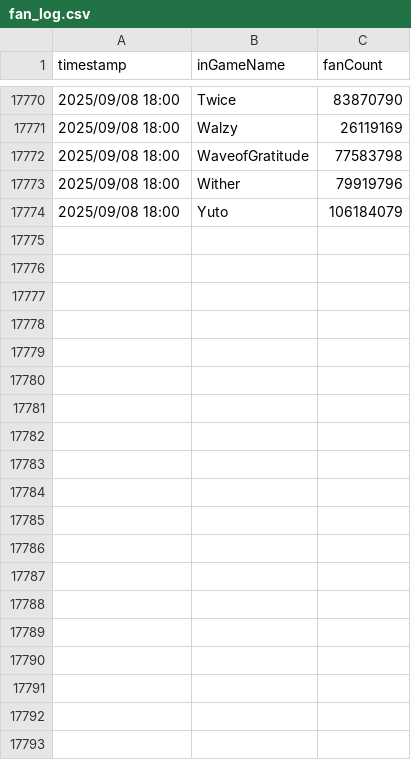
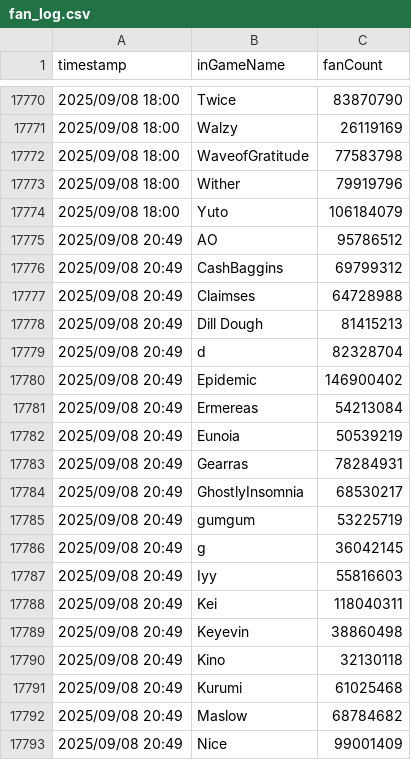
Before and after one commit to sdrawkcaBdeT/prettyDerbyClubAnalysis, a CSV file: fan_log.csv, drawn as a sheet; only a part is shown, gaps mark what is left out; the diff covers the shown part only.

Commit message:
updated data

```diff
--- a/fan_log.csv
+++ b/fan_log.csv
@@ -17774 +17774,20 @@ timestamp,inGameName,fanCount
 2025/09/08 18:00,Yuto,106184079
+2025/09/08 20:49,AO,95786512
+2025/09/08 20:49,CashBaggins,69799312
+2025/09/08 20:49,Claimses,64728988
+2025/09/08 20:49,Dill Dough,81415213
+2025/09/08 20:49,d,82328704
+2025/09/08 20:49,Epidemic,146900402
+2025/09/08 20:49,Ermereas,54213084
+2025/09/08 20:49,Eunoia,50539219
+2025/09/08 20:49,Gearras,78284931
+2025/09/08 20:49,GhostlyInsomnia,68530217
+2025/09/08 20:49,gumgum,53225719
+2025/09/08 20:49,g,36042145
+2025/09/08 20:49,Iyy,55816603
+2025/09/08 20:49,Kei,118040311
+2025/09/08 20:49,Keyevin,38860498
+2025/09/08 20:49,Kino,32130118
+2025/09/08 20:49,Kurumi,61025468
+2025/09/08 20:49,Maslow,68784682
+2025/09/08 20:49,Nice,99001409
```
Also changed, not shown: 10 added rows elsewhere in this file, 2 other files.
